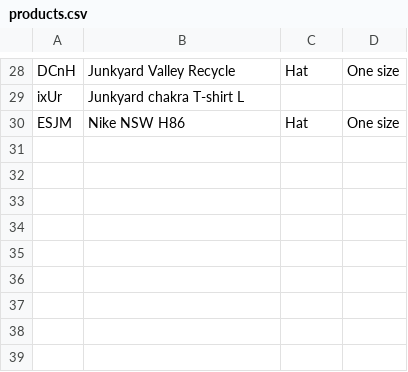
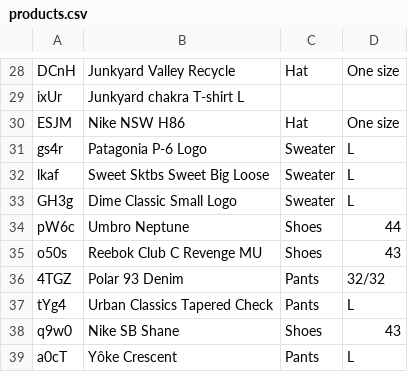
Before and after one commit to ubersl0th/zizr-demo, a CSV file: products.csv, drawn as a sheet; only a part is shown, gaps mark what is left out; the diff names each change by its address in the sheet, - before the commit and + after, or states it on an @@ line.

Commit message:
add more data

```diff
--- a/products.csv
+++ b/products.csv
+row 31: gs4r | Patagonia P-6 Logo | Sweater | L
+row 32: lkaf | Sweet Sktbs Sweet Big Loose | Sweater | L
+row 33: GH3g | Dime Classic Small Logo | Sweater | L
+row 34: pW6c | Umbro Neptune | Shoes | 44
+row 35: o50s | Reebok Club C Revenge MU | Shoes | 43
+row 36: 4TGZ | Polar 93 Denim | Pants | 32/32
+row 37: tYg4 | Urban Classics Tapered Check | Pants | L
+row 38: q9w0 | Nike SB Shane | Shoes | 43
+row 39: a0cT | Yôke Crescent | Pants | L
```
Also changed, not shown: relations.csv, 1 other file.
